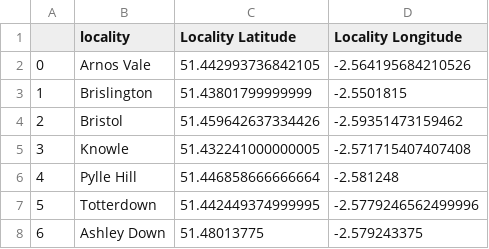
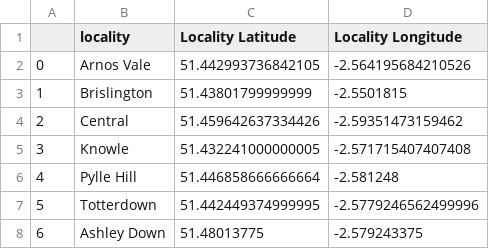
Before and after one commit to savamo/AppliedDataScienceCapstone, a CSV file: df_Neighbourhoods.csv, drawn as a sheet; only a part is shown.

```diff
--- a/df_Neighbourhoods.csv
+++ b/df_Neighbourhoods.csv
@@ -3,3 +3,3 @@
 1,Brislington,51.43801799999999,-2.5501815
-2,Bristol,51.459642637334426,-2.59351473159462
+2,Central,51.459642637334426,-2.59351473159462
 3,Knowle,51.432241000000005,-2.571715407407408
```
Also changed, not shown: df_Neighbourhoods_ext3_1.csv, df_Neighbourhoods_ext3_2.csv, 13 other files.
